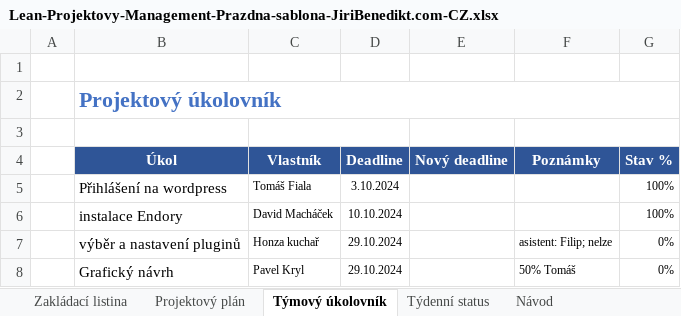
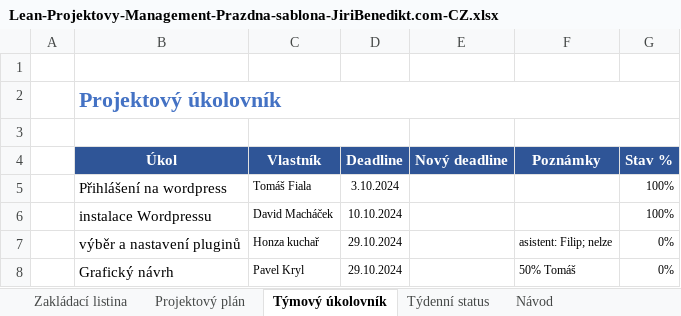
Before and after one commit to Popolok8/ProjektPIF, an Excel workbook: Lean-Projektovy-Management-Prazdna-sablona-JiriBenedikt.com-CZ.xlsx, sheet Týmový úkolovník, drawn as a sheet; values as stored, in another font and other column widths than the file's, no borders; conditional formats not drawn; the diff names each change by its address in the sheet, - before the commit and + after, or states it on an @@ line.

```diff
--- a/Lean-Projektovy-Management-Prazdna-sablona-JiriBenedikt.com-CZ.xlsx (sheet Týmový úkolovník)
+++ b/Lean-Projektovy-Management-Prazdna-sablona-JiriBenedikt.com-CZ.xlsx (sheet Týmový úkolovník)
-B6 (Úkol): instalace Endory
+B6 (Úkol): instalace Wordpressu
```
Also changed, not shown: sheet Zakládací listina, sheet Projektový plán.
